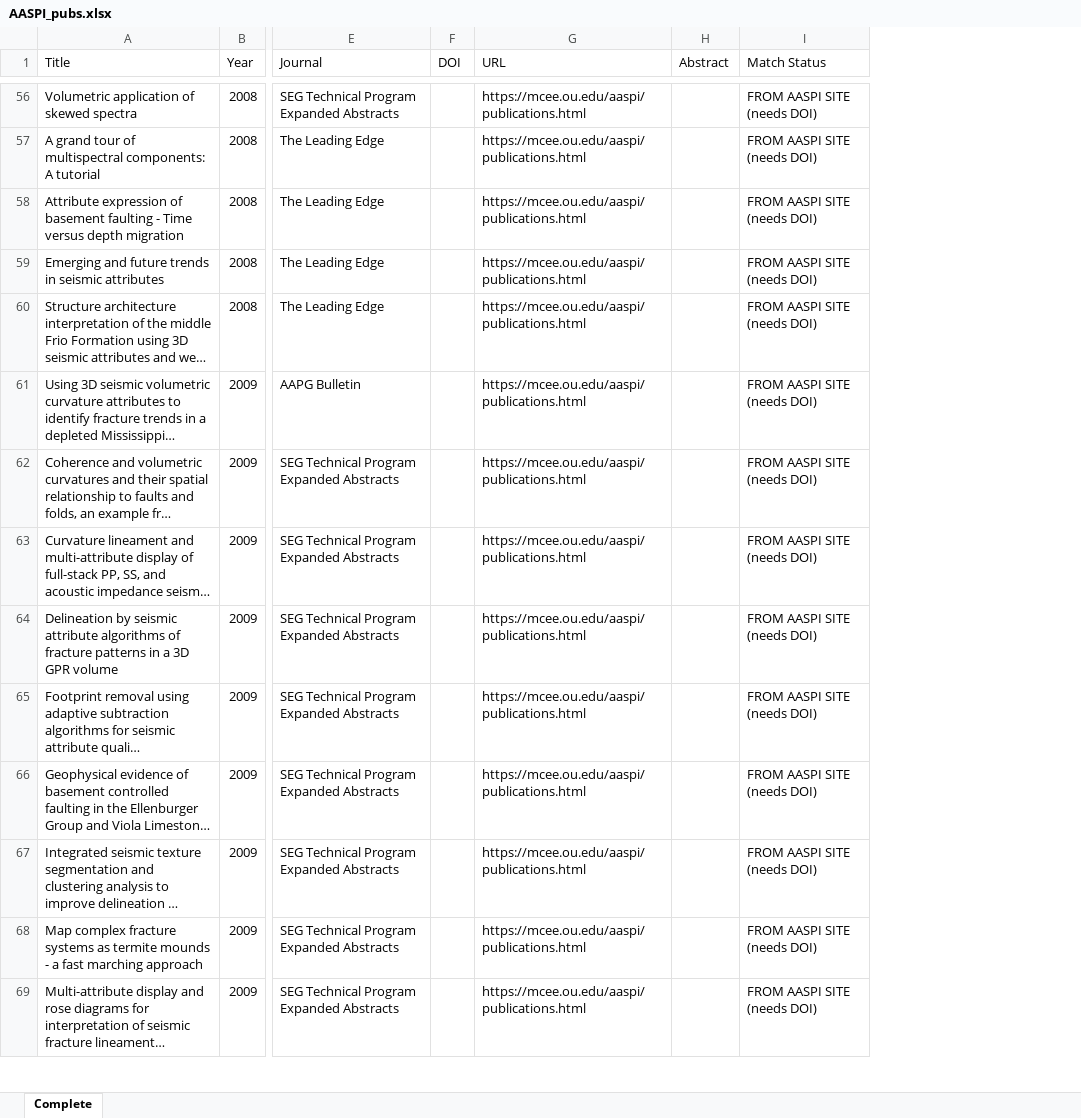
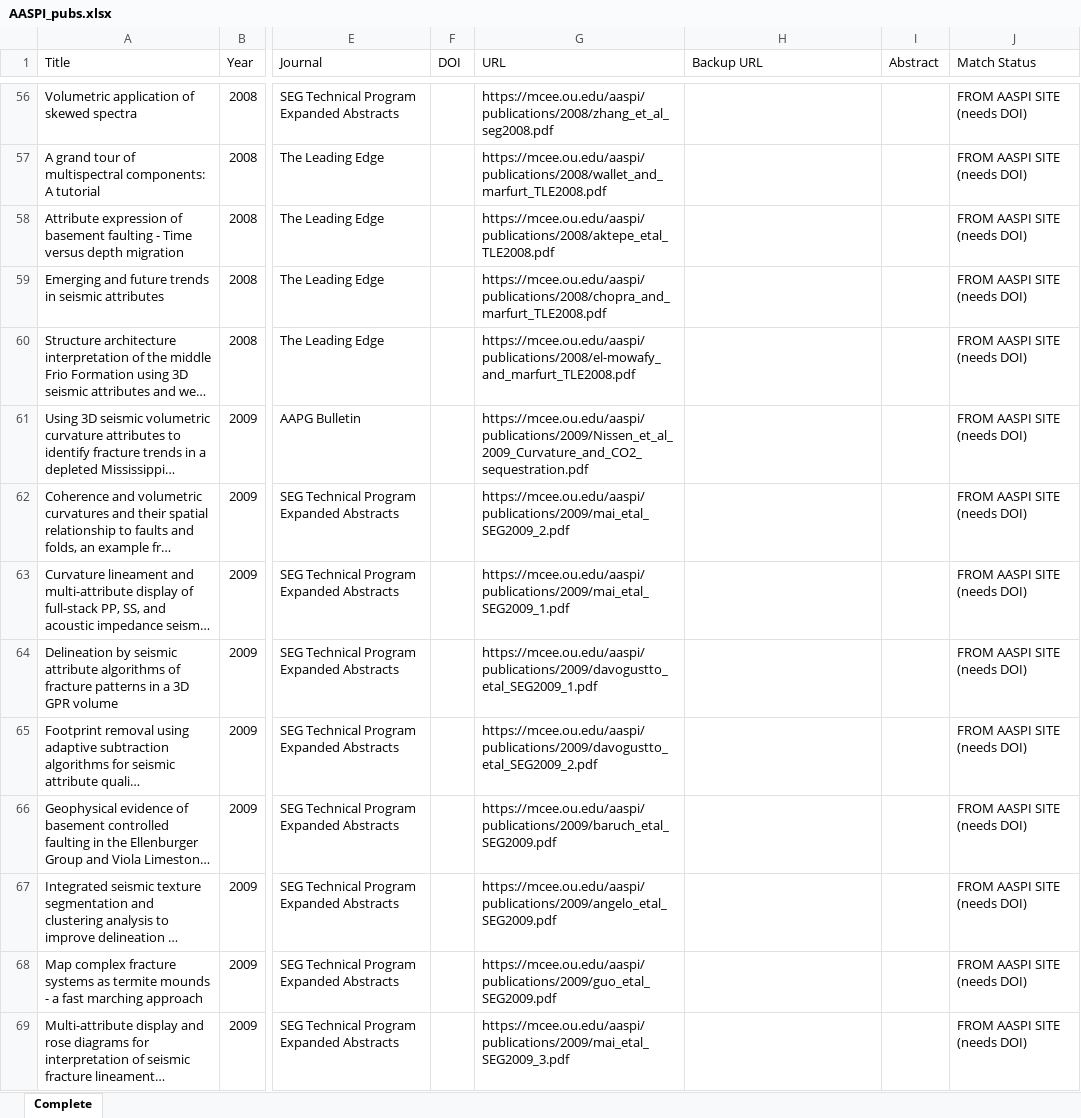
Before and after one commit to hbedle-subsurface/aaspi-publications, an Excel workbook: data/AASPI_pubs.xlsx, sheet Complete, drawn as a sheet; only a part is shown, gaps mark what is left out; long unchanged cells end in …; values as stored, in another font and other column widths than the file's, no borders; addresses are those after the commit; the diff covers the shown part only; the diff names each change by its address in the sheet, - before the commit and + after, or states it on an @@ line.

```diff
--- a/data/AASPI_pubs.xlsx (sheet Complete)
+++ b/data/AASPI_pubs.xlsx (sheet Complete)
+column G (URL), rows 56-69: https://mcee.ou.edu/aaspi/publications/2008/zhang_et_al_seg2008.pdf | https://mcee.ou.edu/aaspi/publications/2008/wallet_and_marfurt_TLE2008.pdf | https://mcee.ou.edu/aaspi/publications/2008/aktepe_etal_TLE2008.pdf | https://mcee.ou.edu/aaspi/publications/2008/chopra_and_marfurt_TLE2008.pdf | https://mcee.ou.edu/aaspi/publications/2008/el-mowafy_and_marfurt_TLE2008.pdf | https://mcee.ou.edu/aaspi/publications/2009/Nissen_et_al_2009_Curvature_and_CO2_sequestration.pdf | https://mcee.ou.edu/aaspi/publications/2009/mai_etal_SEG2009_2.pdf | https://mcee.ou.edu/aaspi/publications/2009/mai_etal_SEG2009_1.pdf | https://mcee.ou.edu/aaspi/publications/2009/davogustto_etal_SEG2009_1.pdf | https://mcee.ou.edu/aaspi/publications/2009/davogustto_etal_SEG2009_2.pdf | https://mcee.ou.edu/aaspi/publications/2009/baruch_etal_SEG2009.pdf | https://mcee.ou.edu/aaspi/publications/2009/angelo_etal_SEG2009.pdf | https://mcee.ou.edu/aaspi/publications/2009/guo_etal_SEG2009.pdf | https://mcee.ou.edu/aaspi/publications/2009/mai_etal_SEG2009_3.pdf
-H1: URL
+H1: Backup URL
-H56:H69 (Backup URL): https://mcee.ou.edu/aaspi/publications.html
+H56:H69 (Backup URL): (empty)
```
Also changed, not shown: 201 edited cells elsewhere in this sheet, 3 other files.
